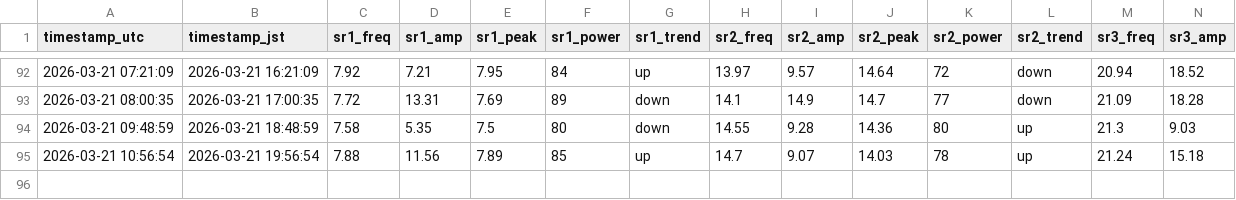
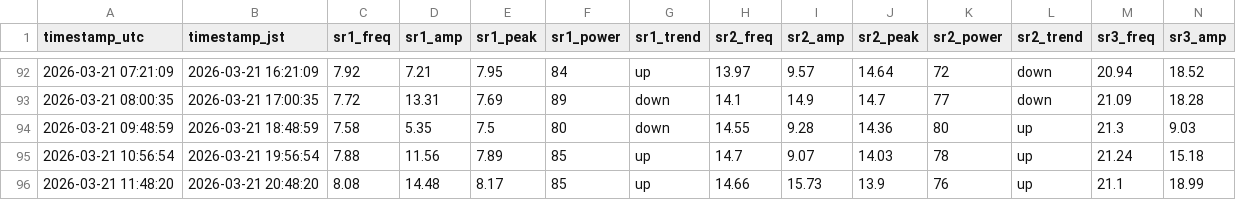
Before and after one commit to mitsulow/schumann-monitor, a CSV file: data/schumann_log.csv, drawn as a sheet; only a part is shown, gaps mark what is left out; rows hold the shown columns only; the diff names each change by its address in the sheet, - before the commit and + after, or states it on an @@ line.

Commit message:
📡 2026-03-21 11:48 UTC

```diff
--- a/data/schumann_log.csv
+++ b/data/schumann_log.csv
+row 96: 2026-03-21 11:48:20 | 2026-03-21 20:48:20 | 8.08 | 14.48 | 8.17 | 85 | up | 14.66 | 15.73 | 13.9 | 76 | up | 21.1 | 18.99
```
